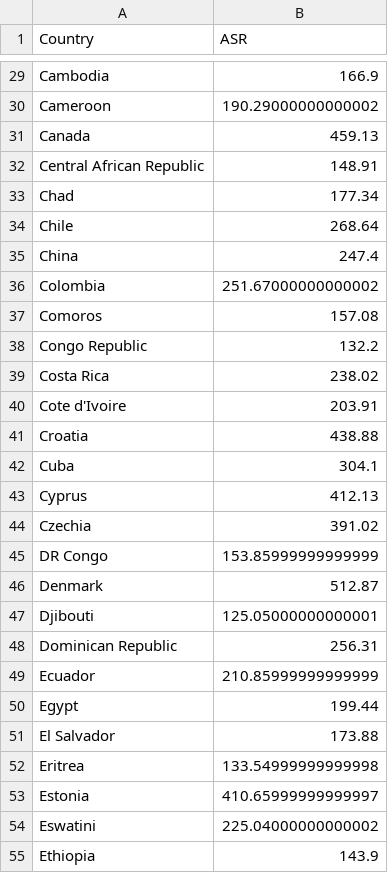
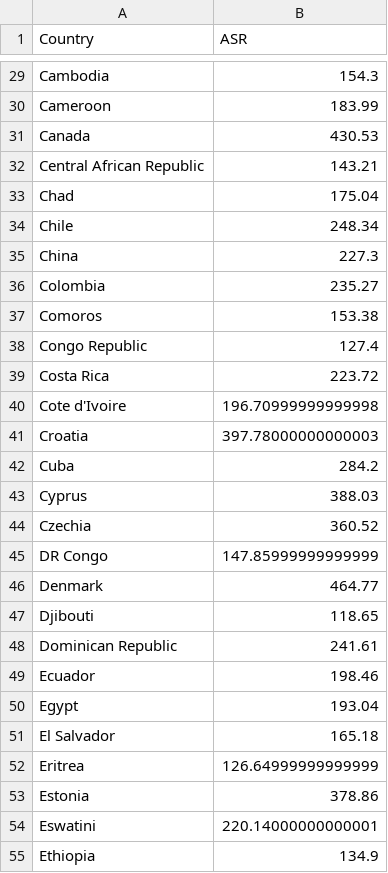
Before and after one commit to svalbuenaa/cancer_studies_deployment, a CSV file: public/data/Globocan_dataset_cummulative_ASR_country.csv, drawn as a sheet; only a part is shown, gaps mark what is left out; the diff covers the shown part only; the diff names each change by its address in the sheet, - before the commit and + after, or states it on an @@ line.

```diff
--- a/public/data/Globocan_dataset_cummulative_ASR_country.csv
+++ b/public/data/Globocan_dataset_cummulative_ASR_country.csv
-B29 (ASR): 166.9
+B29 (ASR): 154.3
-B30 (ASR): 190.29000000000002
+B30 (ASR): 183.99
-B31 (ASR): 459.13
+B31 (ASR): 430.53
-B32 (ASR): 148.91
+B32 (ASR): 143.21
-B33 (ASR): 177.34
+B33 (ASR): 175.04
-B34 (ASR): 268.64
+B34 (ASR): 248.34
-B35 (ASR): 247.4
+B35 (ASR): 227.3
-B36 (ASR): 251.67000000000002
+B36 (ASR): 235.27
-B37 (ASR): 157.08
+B37 (ASR): 153.38
-B38 (ASR): 132.2
+B38 (ASR): 127.4
-B39 (ASR): 238.02
+B39 (ASR): 223.72
-B40 (ASR): 203.91
+B40 (ASR): 196.70999999999998
-B41 (ASR): 438.88
+B41 (ASR): 397.78000000000003
-B42 (ASR): 304.1
+B42 (ASR): 284.2
-B43 (ASR): 412.13
+B43 (ASR): 388.03
-B44 (ASR): 391.02
+B44 (ASR): 360.52
-B45 (ASR): 153.85999999999999
+B45 (ASR): 147.85999999999999
-B46 (ASR): 512.87
+B46 (ASR): 464.77
-B47 (ASR): 125.05000000000001
+B47 (ASR): 118.65
-B48 (ASR): 256.31
+B48 (ASR): 241.61
-B49 (ASR): 210.85999999999999
+B49 (ASR): 198.46
-B50 (ASR): 199.44
+B50 (ASR): 193.04
-B51 (ASR): 173.88
+B51 (ASR): 165.18
-B52 (ASR): 133.54999999999998
+B52 (ASR): 126.64999999999999
-B53 (ASR): 410.65999999999997
+B53 (ASR): 378.86
-B54 (ASR): 225.04000000000002
+B54 (ASR): 220.14000000000001
-B55 (ASR): 143.9
+B55 (ASR): 134.9
```
Also changed, not shown: 158 edited cells elsewhere in this file.
